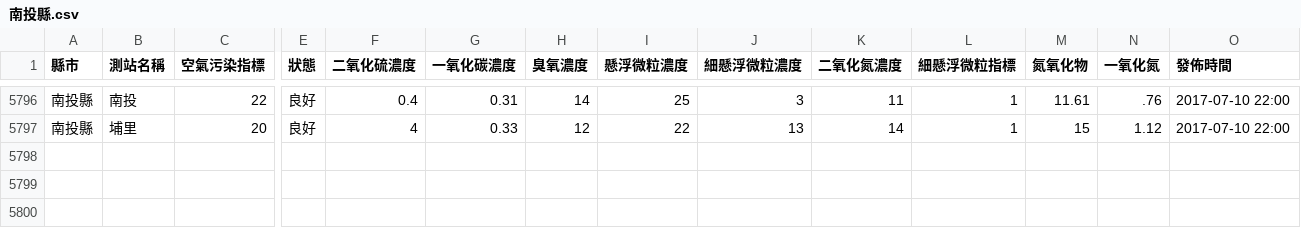
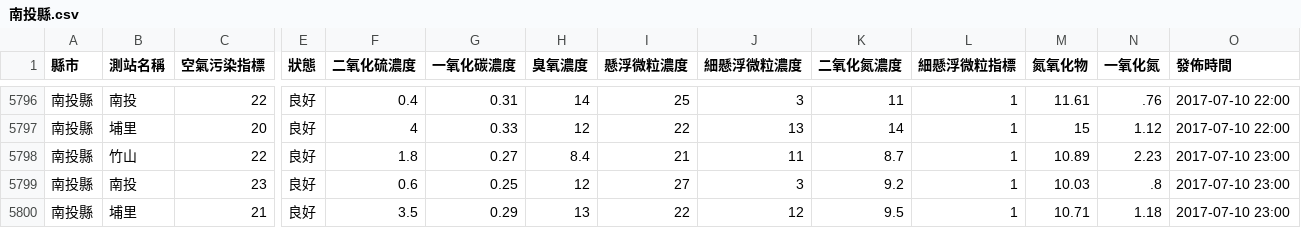
Before and after one commit to HarrisQs/AirPollutionCrawler, a CSV file: Data/南投縣.csv, drawn as a sheet; only a part is shown, gaps mark what is left out; rows hold the shown columns only; the diff names each change by its address in the sheet, - before the commit and + after, or states it on an @@ line.

```diff
--- a/Data/南投縣.csv
+++ b/Data/南投縣.csv
+row 5798: 南投縣 | 竹山 | 22 | 良好 | 1.8 | 0.27 | 8.4 | 21 | 11 | 8.7 | 1 | 10.89 | 2.23 | 2017-07-10 23:00
+row 5799: 南投縣 | 南投 | 23 | 良好 | 0.6 | 0.25 | 12 | 27 | 3 | 9.2 | 1 | 10.03 | .8 | 2017-07-10 23:00
+row 5800: 南投縣 | 埔里 | 21 | 良好 | 3.5 | 0.29 | 13 | 22 | 12 | 9.5 | 1 | 10.71 | 1.18 | 2017-07-10 23:00
```
Also changed, not shown: Data/屏東縣.csv, Data/桃園市.csv, 19 other files.
